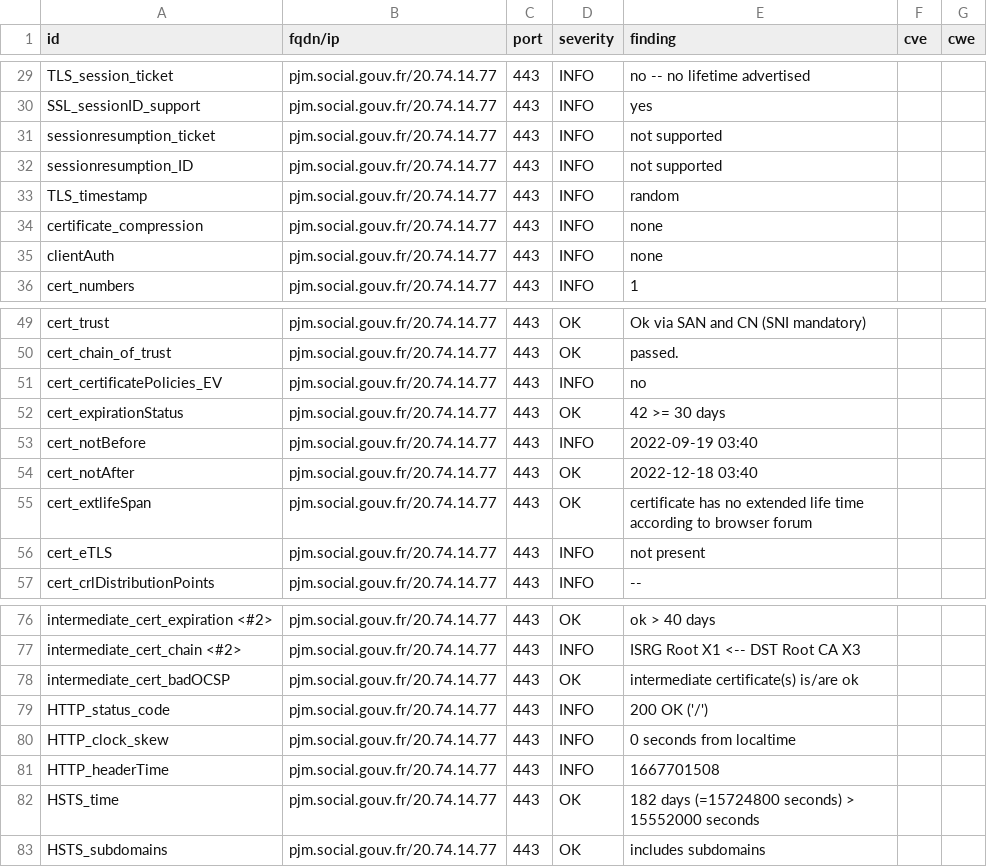
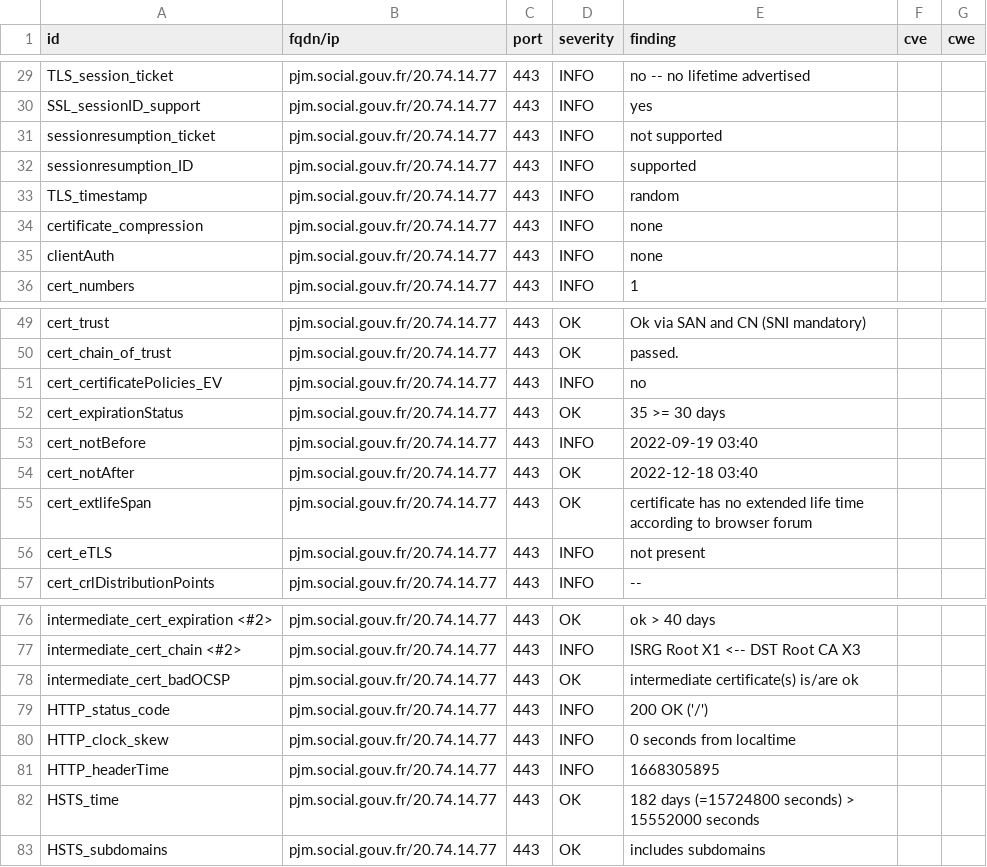
Before and after one commit to SocialGouv/dashlord-fabrique, a CSV file: results/aHR0cHM6Ly9wam0uc29jaWFsLmdvdXYuZnI=/testssl.csv, drawn as a sheet; only a part is shown, gaps mark what is left out.

```diff
--- a/results/aHR0cHM6Ly9wam0uc29jaWFsLmdvdXYuZnI=/testssl.csv
+++ b/results/aHR0cHM6Ly9wam0uc29jaWFsLmdvdXYuZnI=/testssl.csv
@@ -31,3 +31,3 @@
 "sessionresumption_ticket","pjm.social.gouv.fr/20.74.14.77","443","INFO","not supported","",""
-"sessionresumption_ID","pjm.social.gouv.fr/20.74.14.77","443","INFO","not supported","",""
+"sessionresumption_ID","pjm.social.gouv.fr/20.74.14.77","443","INFO","supported","",""
 "TLS_timestamp","pjm.social.gouv.fr/20.74.14.77","443","INFO","random","",""
@@ -51,3 +51,3 @@
 "cert_certificatePolicies_EV","pjm.social.gouv.fr/20.74.14.77","443","INFO","no","",""
-"cert_expirationStatus","pjm.social.gouv.fr/20.74.14.77","443","OK","42 >= 30 days","",""
+"cert_expirationStatus","pjm.social.gouv.fr/20.74.14.77","443","OK","35 >= 30 days","",""
 "cert_notBefore","pjm.social.gouv.fr/20.74.14.77","443","INFO","2022-09-19 03:40","",""
@@ -80,3 +80,3 @@
 "HTTP_clock_skew","pjm.social.gouv.fr/20.74.14.77","443","INFO","0 seconds from localtime","",""
-"HTTP_headerTime","pjm.social.gouv.fr/20.74.14.77","443","INFO","1667701508","",""
+"HTTP_headerTime","pjm.social.gouv.fr/20.74.14.77","443","INFO","1668305895","",""
 "HSTS_time","pjm.social.gouv.fr/20.74.14.77","443","OK","182 days (=15724800 seconds) > 15552000 seconds","",""
```
Also changed, not shown: 8 other files.
